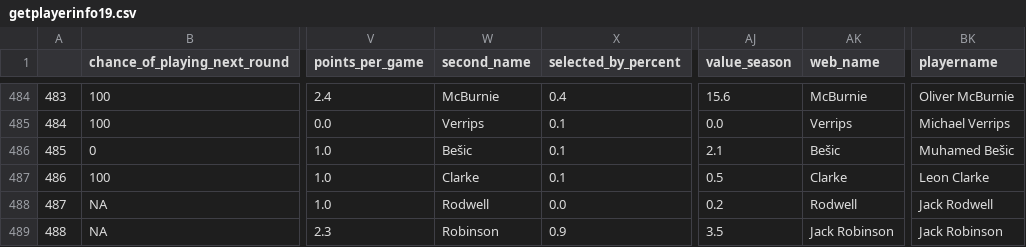
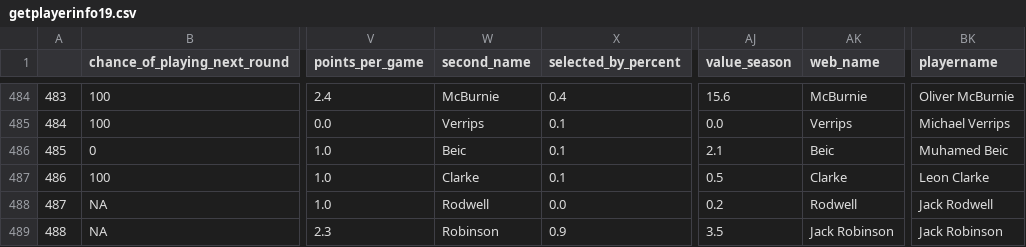
Before and after one commit to wiscostret/histfpldata, a CSV file: getplayerinfo19.csv, drawn as a sheet; only a part is shown, gaps mark what is left out; the diff names each change by its address in the sheet, - before the commit and + after, or states it on an @@ line.

Commit message:
Update getplayerinfo19.csv

```diff
--- a/getplayerinfo19.csv
+++ b/getplayerinfo19.csv
-W486 (second_name): Bešic
+W486 (second_name): Beic
-AK486 (web_name): Bešic
+AK486 (web_name): Beic
-BK486 (playername): Muhamed Bešic
+BK486 (playername): Muhamed Beic
```
